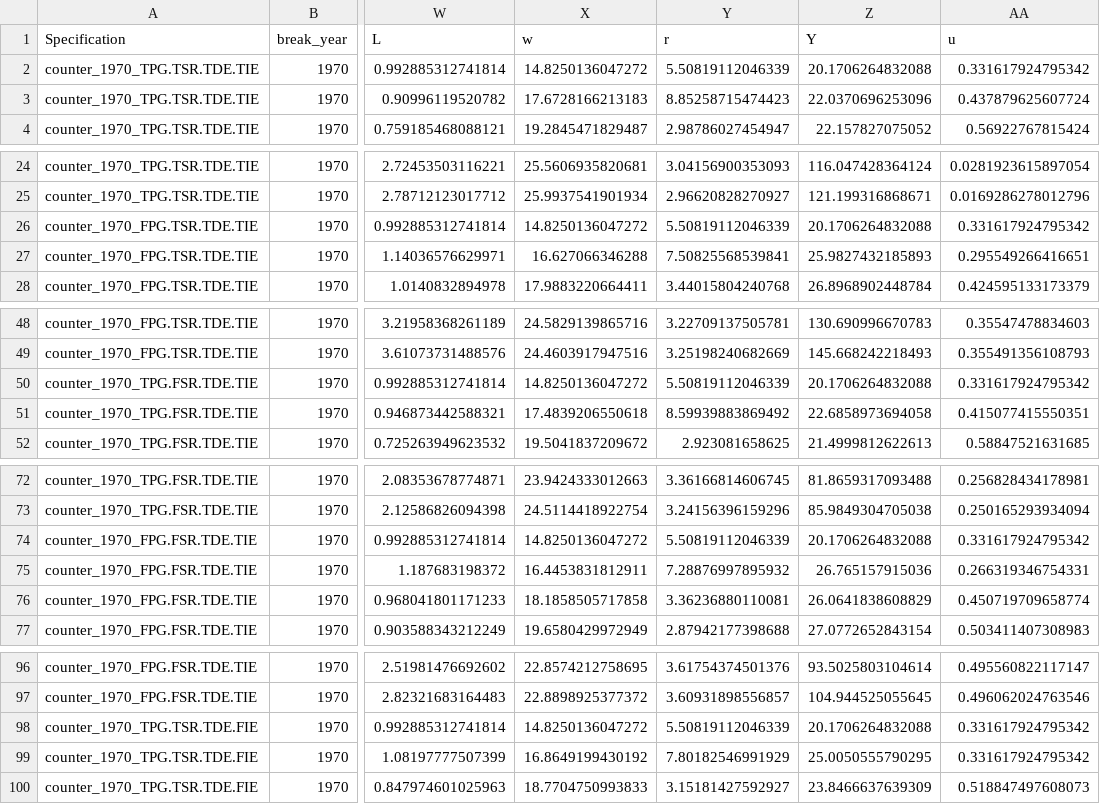
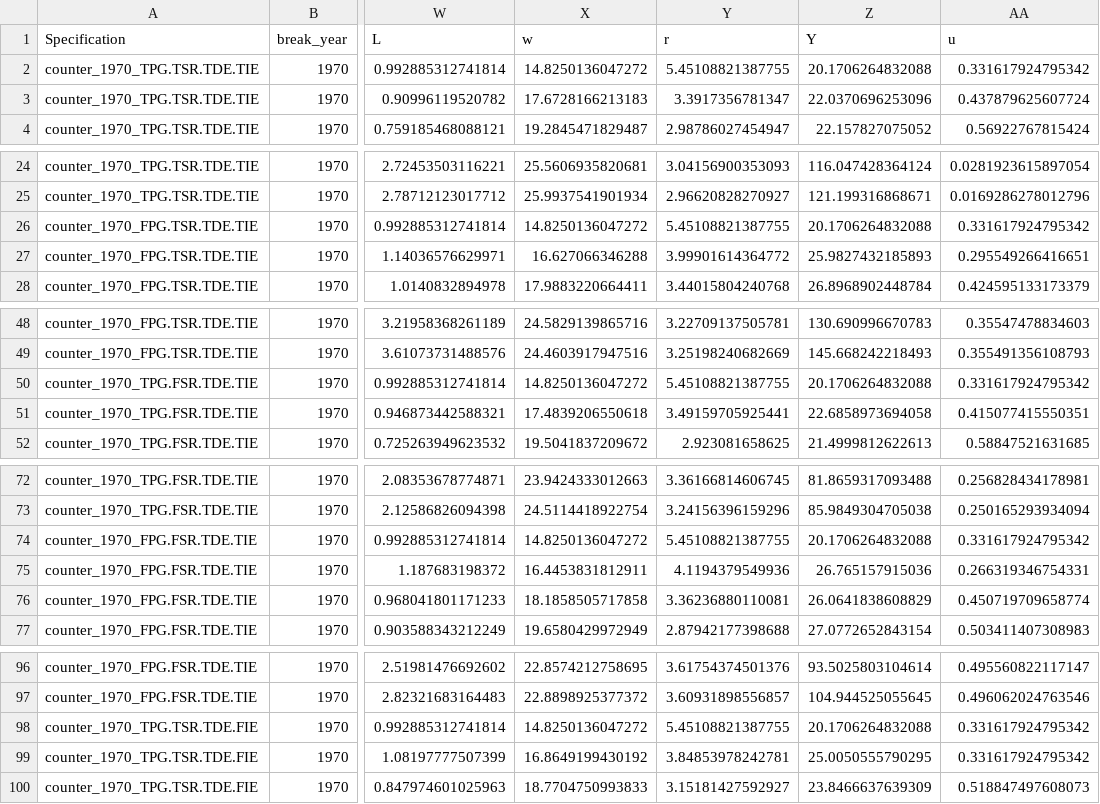
Before and after one commit to madhurm16/lisa, a CSV file: result/sim/final_counter.csv, drawn as a sheet; only a part is shown, gaps mark what is left out; the diff covers the shown part only; the diff names each change by its address in the sheet, - before the commit and + after, or states it on an @@ line.

```diff
--- a/result/sim/final_counter.csv
+++ b/result/sim/final_counter.csv
-Y2 (r): 5.50819112046339
+Y2 (r): 5.45108821387755
-Y3 (r): 8.85258715474423
+Y3 (r): 3.3917356781347
-Y26 (r): 5.50819112046339
+Y26 (r): 5.45108821387755
-Y27 (r): 7.50825568539841
+Y27 (r): 3.99901614364772
-Y50 (r): 5.50819112046339
+Y50 (r): 5.45108821387755
-Y51 (r): 8.59939883869492
+Y51 (r): 3.49159705925441
-Y74 (r): 5.50819112046339
+Y74 (r): 5.45108821387755
-Y75 (r): 7.28876997895932
+Y75 (r): 4.1194379549936
-Y98 (r): 5.50819112046339
+Y98 (r): 5.45108821387755
-Y99 (r): 7.80182546991929
+Y99 (r): 3.84853978242781
```
Also changed, not shown: 18 edited cells elsewhere in this file, 5 other files.
